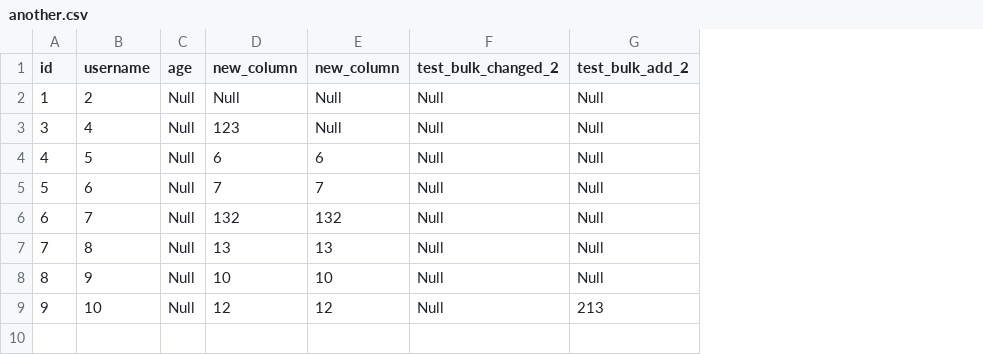
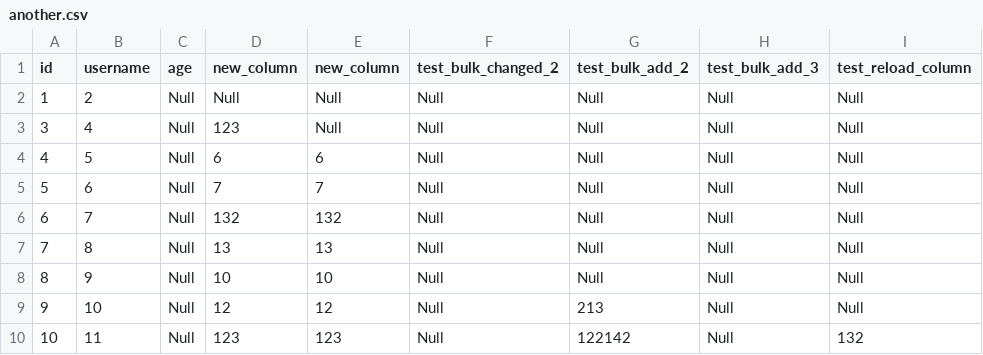
Before and after one commit to TudorOrban/KodaSQL, a CSV file: database/schemas/schema_1/tables/another/data/another.csv, drawn as a sheet; the diff names each change by its address in the sheet, - before the commit and + after, or states it on an @@ line.

Commit message:
Add database reload

```diff
--- a/database/schemas/schema_1/tables/another/data/another.csv
+++ b/database/schemas/schema_1/tables/another/data/another.csv
+column H (test_bulk_add_3), rows 2-9: all Null
+column I (test_reload_column), rows 2-9: all Null
+row 10: 10 | 11 | Null | 123 | 123 | Null | 122142 | Null | 132
```
Also changed, not shown: 13 other files.
